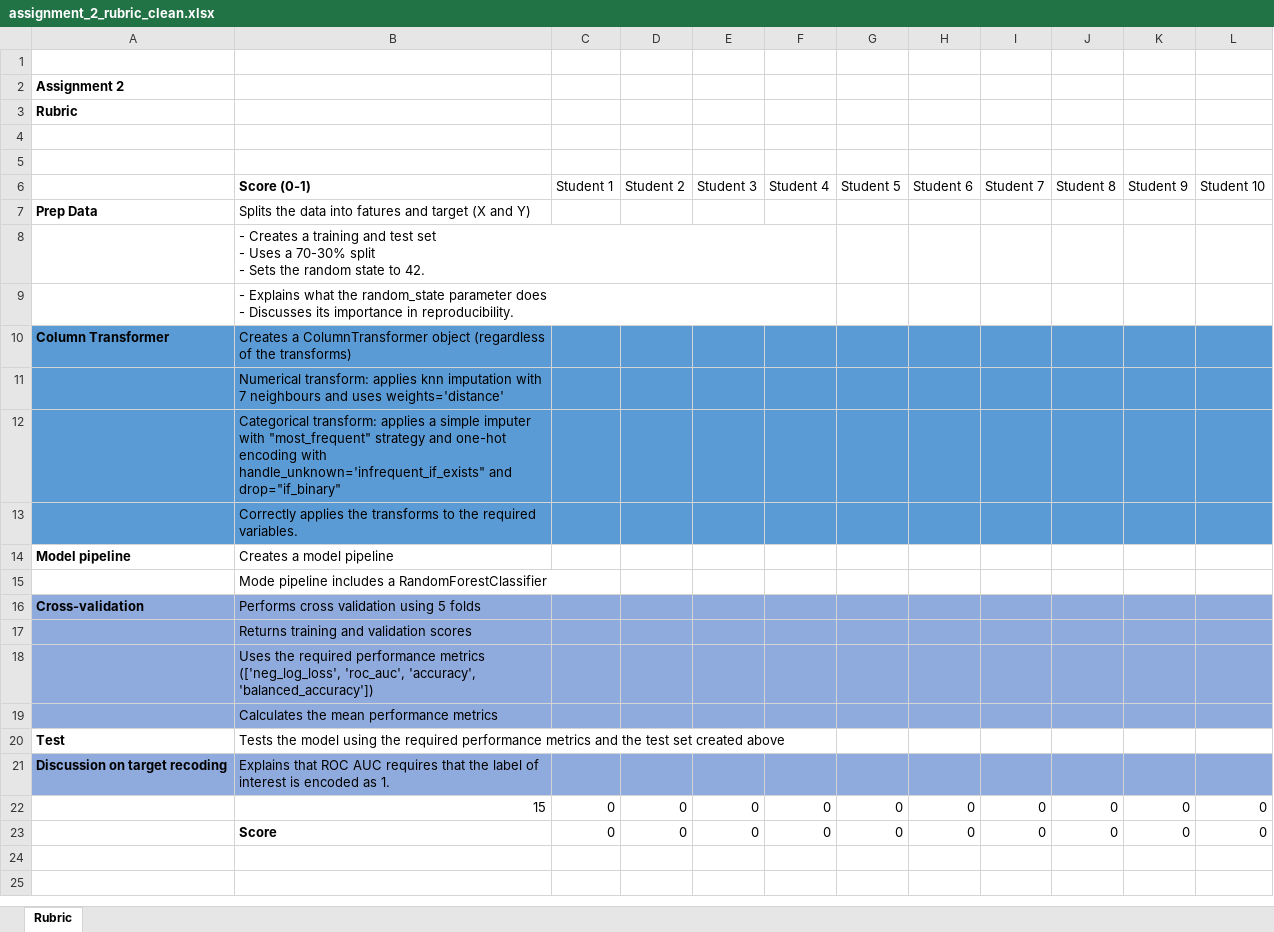
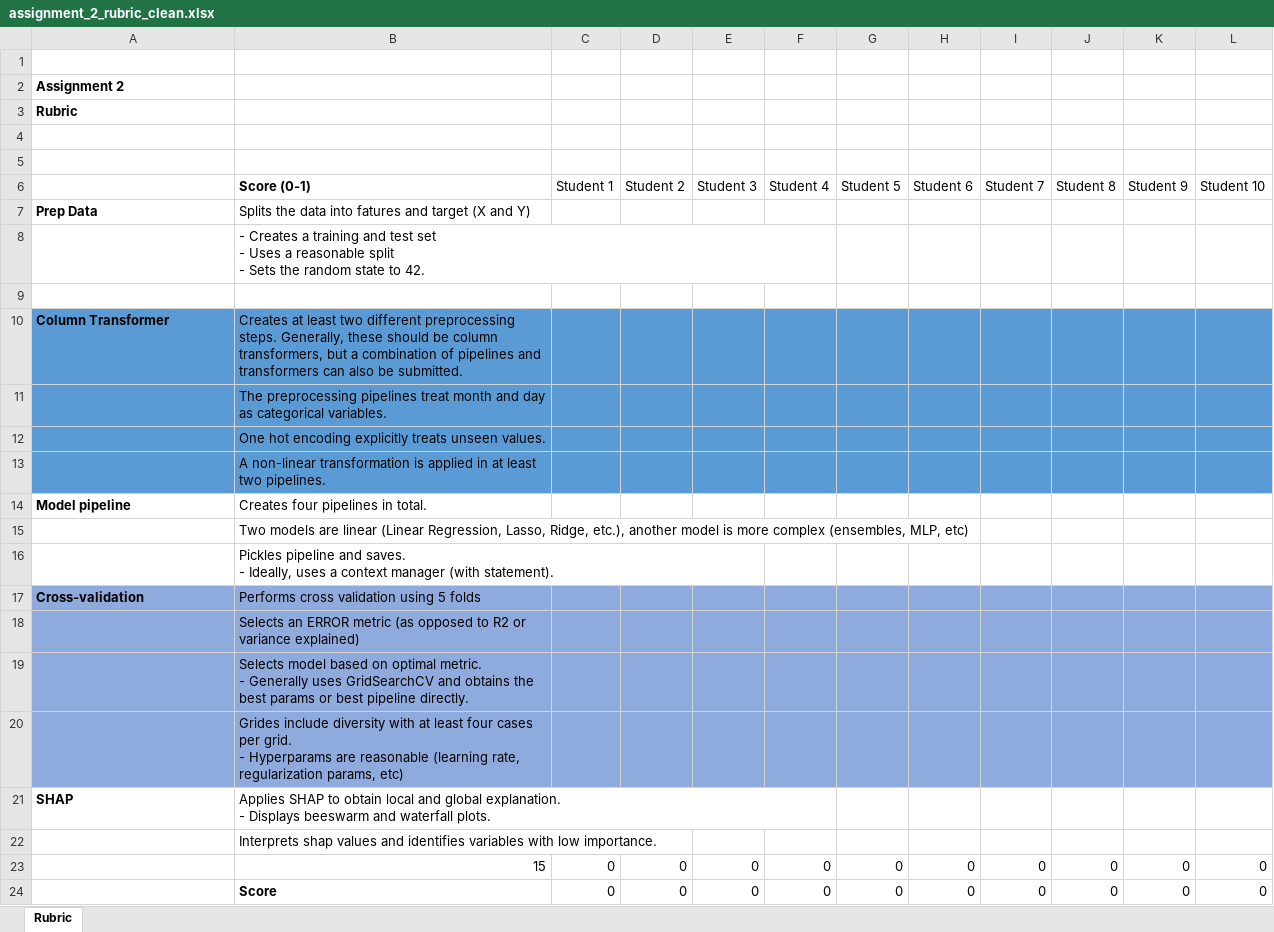
Before and after one commit to UofT-DSI/production, an Excel workbook: 02_activities/assignments/assignment_2_rubric_clean.xlsx, sheet Rubric, drawn as a sheet; values as stored, in another font and other column widths than the file's, no borders; removed rows and columns are numbered as before the commit, all else as after; ↵ is a line break in a cell; the diff names each change by its address in the sheet, - before the commit and + after, or states it on an @@ line.

```diff
--- a/02_activities/assignments/assignment_2_rubric_clean.xlsx (sheet Rubric)
+++ b/02_activities/assignments/assignment_2_rubric_clean.xlsx (sheet Rubric)
-B8 (Score (0-1)): …Uses a 70-30% split ↵ -…
+B8 (Score (0-1)): …Uses a reasonable split ↵ -…
-B9 (Score (0-1)): - Explains what the random_state parameter does ↵ - Discusses its importance in reproducibility.
+B9 (Score (0-1)): (empty)
-B10 (Score (0-1)): Creates a ColumnTransformer object (regardless of the transforms)
+B10 (Score (0-1)): Creates at least two different preprocessing steps. Generally, these should be column transformers, but a combination of pipelines and transformers can also be submitted.
-B11 (Score (0-1)): Numerical transform: applies knn imputation with 7 neighbours and uses weights='distance'
+B11 (Score (0-1)): The preprocessing pipelines treat month and day as categorical variables.
-B12 (Score (0-1)): Categorical transform: applies a simple imputer with "most_frequent" strategy and one-hot encoding with handle_unknown='infrequent_if_exists" and drop="if_binary"
+B12 (Score (0-1)): One hot encoding explicitly treats unseen values.
-B13 (Score (0-1)): Correctly applies the transforms to the required variables.
+B13 (Score (0-1)): A non-linear transformation is applied in at least two pipelines.
-B14 (Score (0-1)): Creates a model pipeline
+B14 (Score (0-1)): Creates four pipelines in total.
-B15 (Score (0-1)): Mode pipeline includes a RandomForestClassifier
+B15 (Score (0-1)): Two models are linear (Linear Regression, Lasso, Ridge, etc.), another model is more complex (ensembles, MLP, etc)
+row 16:  | Pickles pipeline and saves. ↵ - Ideally, uses a context manager (with statement).
-B18 (Score (0-1)): Returns training and validation scores
+B18 (Score (0-1)): Selects an ERROR metric (as opposed to R2 or variance explained)
-B19 (Score (0-1)): Uses the required performance metrics (['neg_log_loss', 'roc_auc', 'accuracy', 'balanced_accuracy'])
+B19 (Score (0-1)): Selects model based on optimal metric. ↵ - Generally uses GridSearchCV and obtains the best params or best pipeline directly.
-B20 (Score (0-1)): Calculates the mean performance metrics
+B20 (Score (0-1)): Grides include diversity with at least four cases per grid. ↵ - Hyperparams are reasonable (learning rate, regularization params, etc)
-row 20: Test | Tests the model using the required performance metrics and the test set created above
-row 21: Discussion on target recoding | Explains that ROC AUC requires that the label of interest is encoded as 1.
+row 21: SHAP | Applies SHAP to obtain local and global explanation. ↵ - Displays beeswarm and waterfall plots.
+row 22:  | Interprets shap values and identifies variables with low importance.
```
Also changed, not shown: 4 other files.
